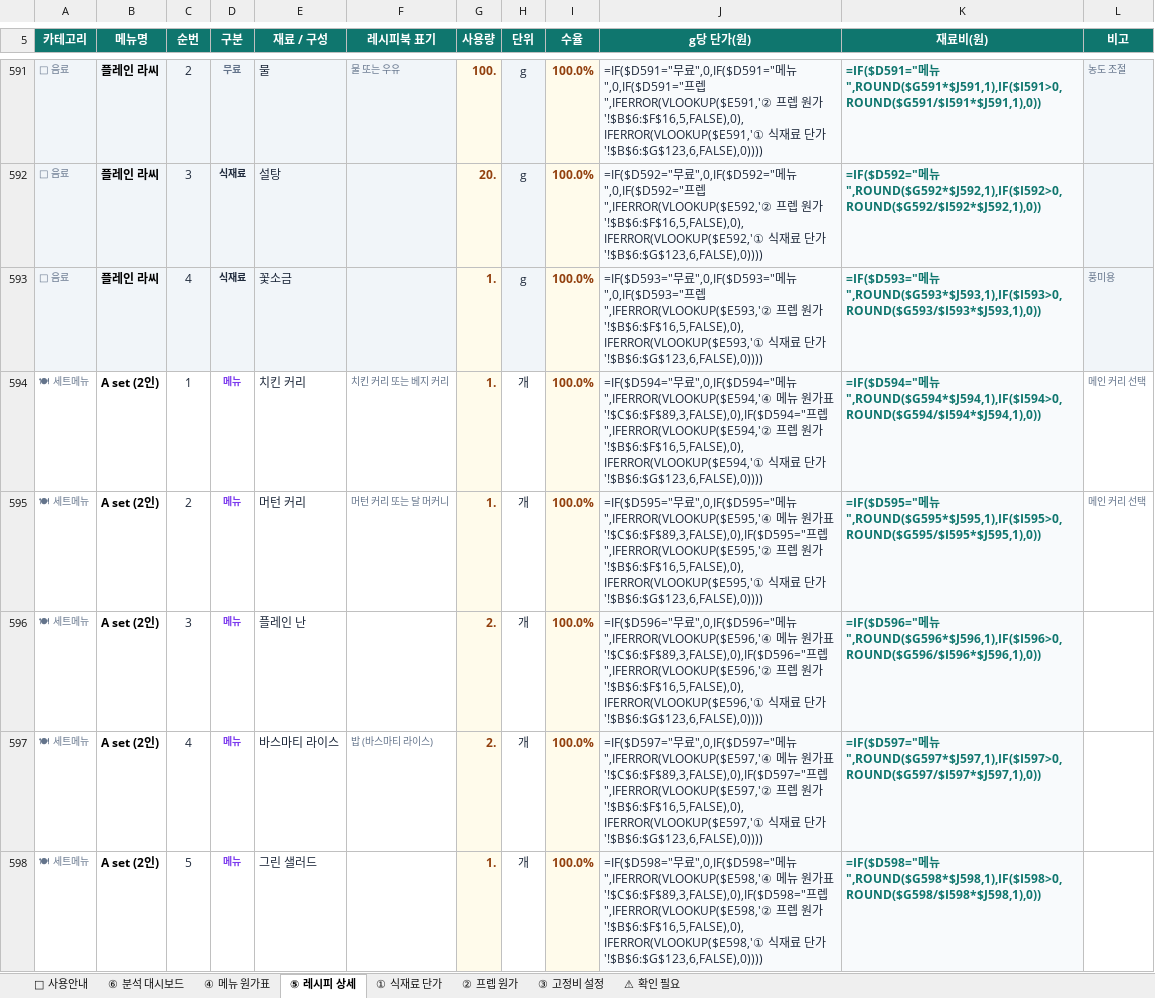
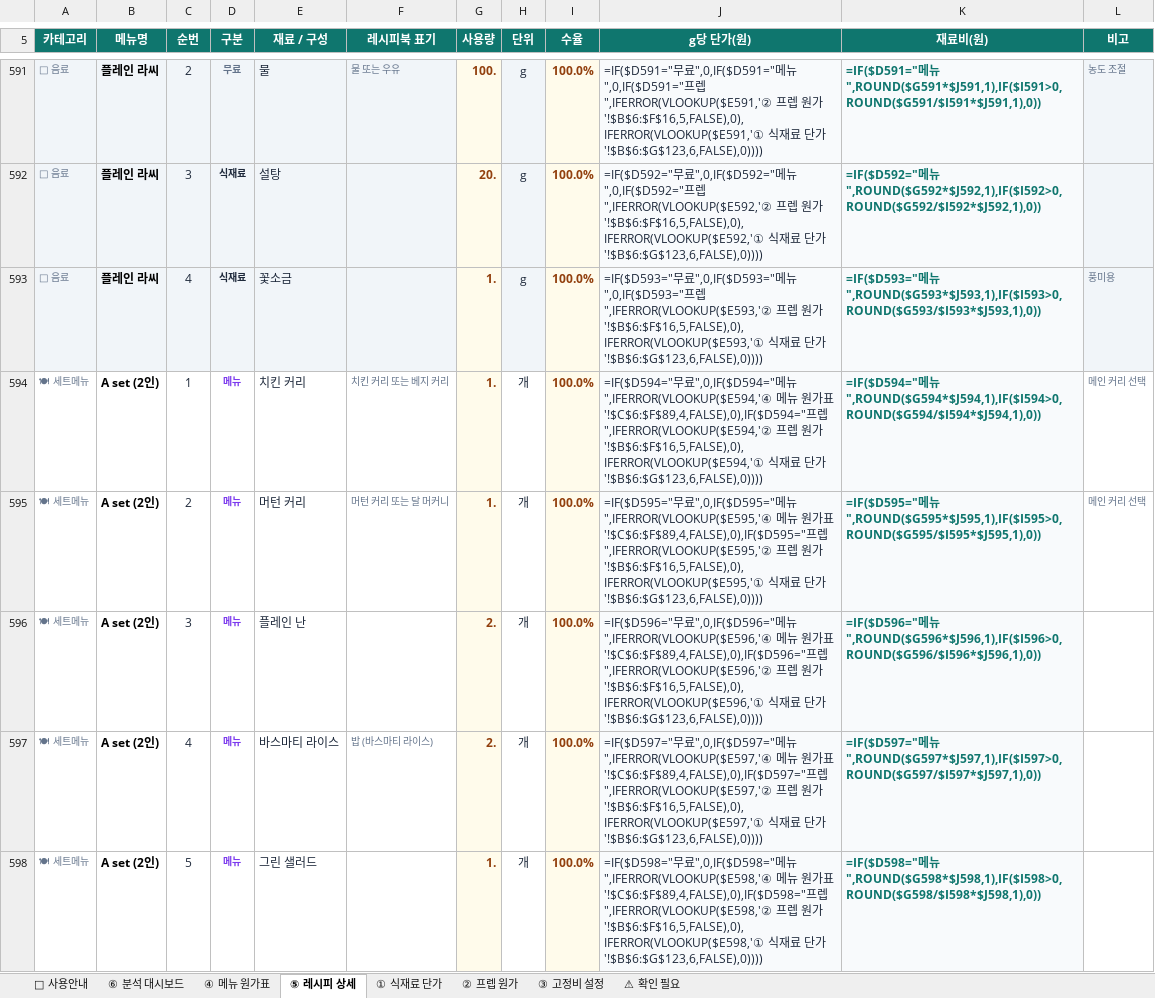
Before and after one commit to hanybeee67/everest-cost, an Excel workbook: public/downloads/에베레스트_원가분석서.xlsx, sheet ⑤ 레시피 상세, drawn as a sheet; only a part is shown, gaps mark what is left out; values as stored, in another font and other column widths than the file's, no borders; formulas without a stored value are shown as written; the diff covers the shown part only; the diff names each change by its address in the sheet, - before the commit and + after, or states it on an @@ line.

```diff
--- a/public/downloads/에베레스트_원가분석서.xlsx (sheet ⑤ 레시피 상세)
+++ b/public/downloads/에베레스트_원가분석서.xlsx (sheet ⑤ 레시피 상세)
-J594 (g당 단가(원)): …가표'!$C$6:$F$89,3,FALSE),0),IF($D594="프렙…
+J594 (g당 단가(원)): …가표'!$C$6:$F$89,4,FALSE),0),IF($D594="프렙…
-J595 (g당 단가(원)): …가표'!$C$6:$F$89,3,FALSE),0),IF($D595="프렙…
+J595 (g당 단가(원)): …가표'!$C$6:$F$89,4,FALSE),0),IF($D595="프렙…
-J596 (g당 단가(원)): …가표'!$C$6:$F$89,3,FALSE),0),IF($D596="프렙…
+J596 (g당 단가(원)): …가표'!$C$6:$F$89,4,FALSE),0),IF($D596="프렙…
-J597 (g당 단가(원)): …가표'!$C$6:$F$89,3,FALSE),0),IF($D597="프렙…
+J597 (g당 단가(원)): …가표'!$C$6:$F$89,4,FALSE),0),IF($D597="프렙…
-J598 (g당 단가(원)): …가표'!$C$6:$F$89,3,FALSE),0),IF($D598="프렙…
+J598 (g당 단가(원)): …가표'!$C$6:$F$89,4,FALSE),0),IF($D598="프렙…
```
Also changed, not shown: 14 edited cells elsewhere in this sheet, sheet ④ 메뉴 원가표, sheet ⑥ 분석 대시보드, sheet ③ 고정비 설정, sheet 📘 사용안내, hidden cells, public/downloads/원가분석_템플릿.xlsx, 29 other files.
